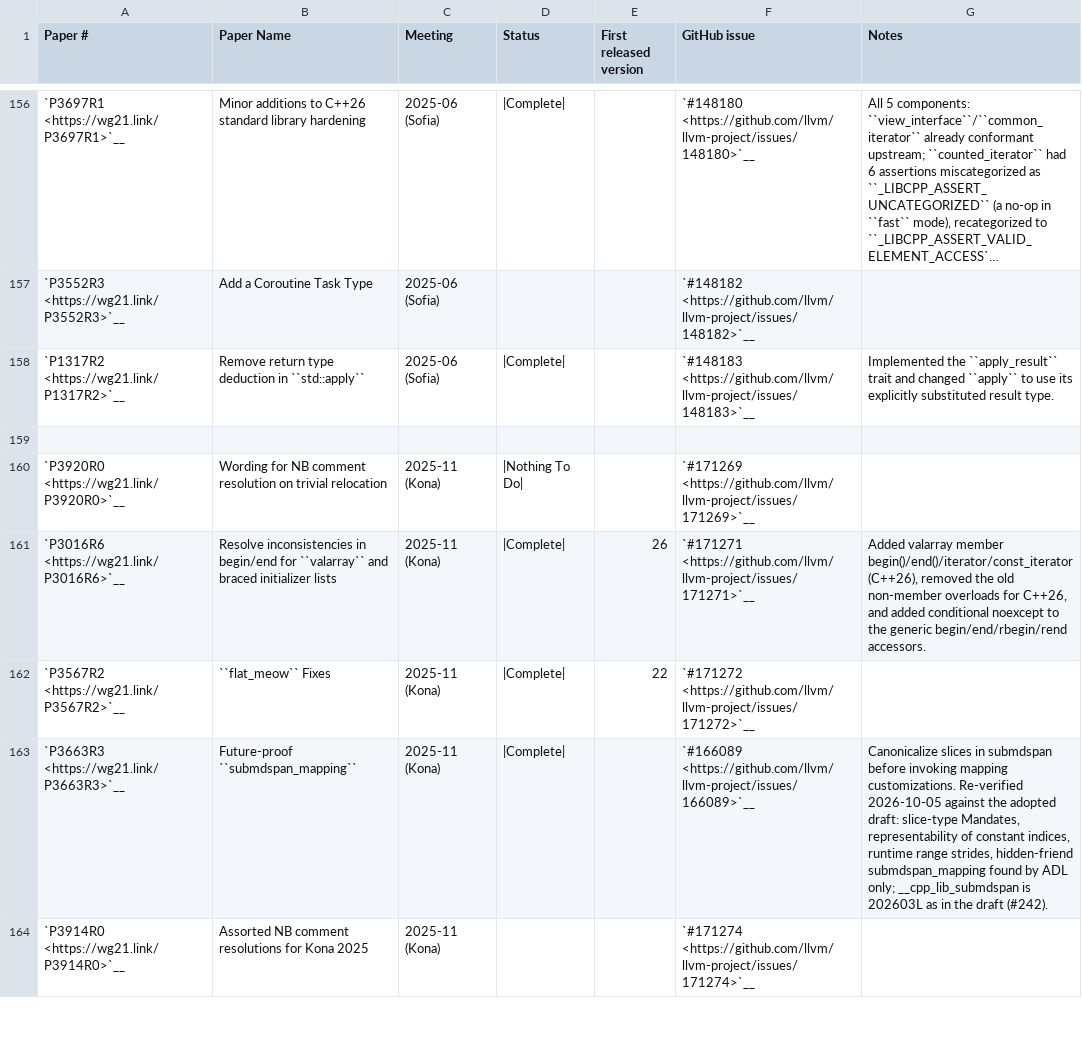
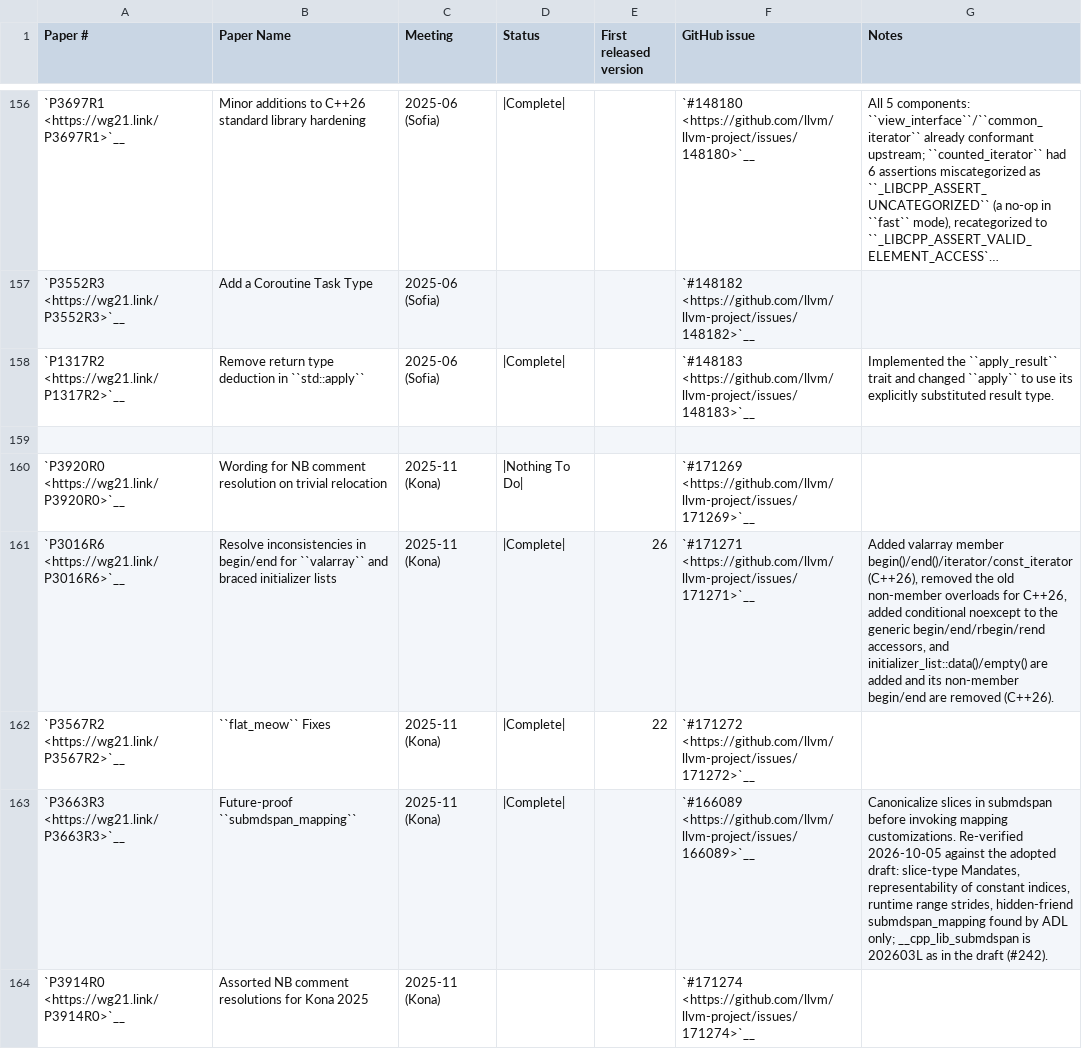
Before and after one commit to spwn02/clang-cxx26, a CSV file: libcxx/docs/Status/Cxx2cPapers.csv, drawn as a sheet; only a part is shown, gaps mark what is left out; long unchanged cells end in ….

Commit message:
[libc++][clang] P3016R6: initializer_list::data() and empty() are added and its non-member begin and end are removed in C++26 (the feature-test macro was defined without them); [cpp.predefined]: __cpp_modules is 201907L, __cpp_nontype_template_args is 201911L (C++20), __cpp_deduction_guides is 201907L (C++20) and 202207L (C++23)

```diff
--- a/libcxx/docs/Status/Cxx2cPapers.csv
+++ b/libcxx/docs/Status/Cxx2cPapers.csv
@@ -160,3 +160,3 @@
 "`P3920R0 <https://wg21.link/P3920R0>`__","Wording for NB comment resolution on trivial relocation","2025-11 (Kona)","|Nothing To Do|","","`#171269 <https://github.com/llvm/llvm-project/issues/171269>`__",""
-"`P3016R6 <https://wg21.link/P3016R6>`__","Resolve inconsistencies in begin/end for ``valarray`` and braced initializer lists","2025-11 (Kona)","|Complete|","26","`#171271 <https://github.com/llvm/llvm-project/issues/171271>`__","Added valarray member begin()/end()/iterator/const_iterator (C++26), removed the old non-member overloads for C++26, and added conditional noexcept to the generic begin/end/rbegin/rend accessors."
+"`P3016R6 <https://wg21.link/P3016R6>`__","Resolve inconsistencies in begin/end for ``valarray`` and braced initializer lists","2025-11 (Kona)","|Complete|","26","`#171271 <https://github.com/llvm/llvm-project/issues/171271>`__","Added valarray member begin()/end()/iterator/const_iterator (C++26), removed the old non-member overloads for C++26, added conditional noexcept to the generic begin/end/rbegin/rend accessors, and initializer_list::data()/empty() are added and its non-member begin/end are removed (C++26)."
 "`P3567R2 <https://wg21.link/P3567R2>`__","``flat_meow`` Fixes","2025-11 (Kona)","|Complete|","22","`#171272 <https://github.com/llvm/llvm-project/issues/171272>`__",""
```
Also changed, not shown: 6 other files.
